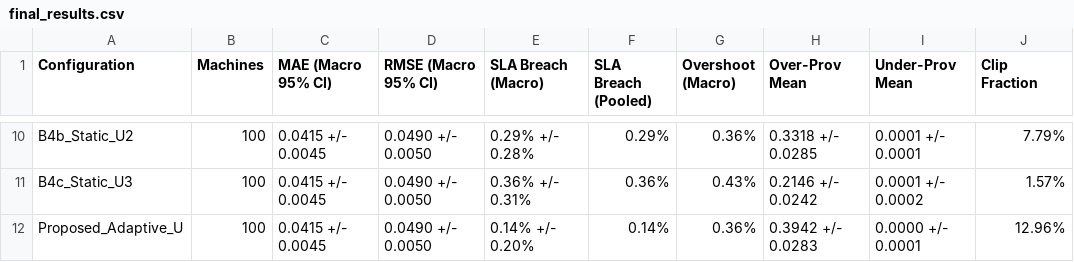
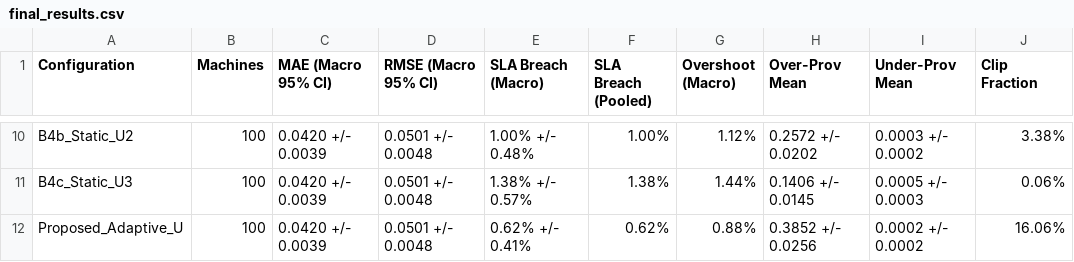
Before and after one commit to Nani040905/Cloud-Mini-Project, a CSV file: results/final_results.csv, drawn as a sheet; only a part is shown, gaps mark what is left out; the diff covers the shown part only; the diff names each change by its address in the sheet, - before the commit and + after, or states it on an @@ line.

```diff
--- a/results/final_results.csv
+++ b/results/final_results.csv
-C10:C12 (MAE (Macro 95% CI)): 0.0415 +/- 0.0045
+C10:C12 (MAE (Macro 95% CI)): 0.0420 +/- 0.0039
-D10:D12 (RMSE (Macro 95% CI)): 0.0490 +/- 0.0050
+D10:D12 (RMSE (Macro 95% CI)): 0.0501 +/- 0.0048
-E10 (SLA Breach (Macro)): 0.29% +/- 0.28%
+E10 (SLA Breach (Macro)): 1.00% +/- 0.48%
-F10 (SLA Breach (Pooled)): 0.29%
+F10 (SLA Breach (Pooled)): 1.00%
-G10 (Overshoot (Macro)): 0.36%
+G10 (Overshoot (Macro)): 1.12%
-H10 (Over-Prov Mean): 0.3318 +/- 0.0285
+H10 (Over-Prov Mean): 0.2572 +/- 0.0202
-I10 (Under-Prov Mean): 0.0001 +/- 0.0001
+I10 (Under-Prov Mean): 0.0003 +/- 0.0002
-J10 (Clip Fraction): 7.79%
+J10 (Clip Fraction): 3.38%
-E11 (SLA Breach (Macro)): 0.36% +/- 0.31%
+E11 (SLA Breach (Macro)): 1.38% +/- 0.57%
-F11 (SLA Breach (Pooled)): 0.36%
+F11 (SLA Breach (Pooled)): 1.38%
-G11 (Overshoot (Macro)): 0.43%
+G11 (Overshoot (Macro)): 1.44%
-H11 (Over-Prov Mean): 0.2146 +/- 0.0242
+H11 (Over-Prov Mean): 0.1406 +/- 0.0145
-I11 (Under-Prov Mean): 0.0001 +/- 0.0002
+I11 (Under-Prov Mean): 0.0005 +/- 0.0003
-J11 (Clip Fraction): 1.57%
+J11 (Clip Fraction): 0.06%
-E12 (SLA Breach (Macro)): 0.14% +/- 0.20%
+E12 (SLA Breach (Macro)): 0.62% +/- 0.41%
-F12 (SLA Breach (Pooled)): 0.14%
+F12 (SLA Breach (Pooled)): 0.62%
-G12 (Overshoot (Macro)): 0.36%
+G12 (Overshoot (Macro)): 0.88%
-H12 (Over-Prov Mean): 0.3942 +/- 0.0283
+H12 (Over-Prov Mean): 0.3852 +/- 0.0256
-I12 (Under-Prov Mean): 0.0000 +/- 0.0001
+I12 (Under-Prov Mean): 0.0002 +/- 0.0002
-J12 (Clip Fraction): 12.96%
+J12 (Clip Fraction): 16.06%
```
Also changed, not shown: 57 edited cells elsewhere in this file, results/allocation_results.csv, results/computational_efficiency.csv, 7 other files.
